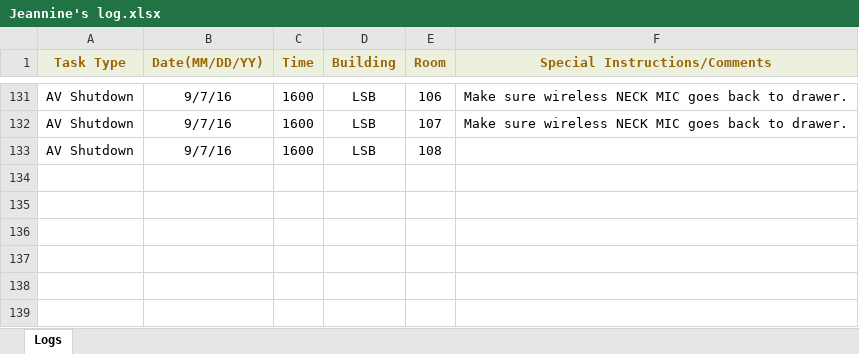
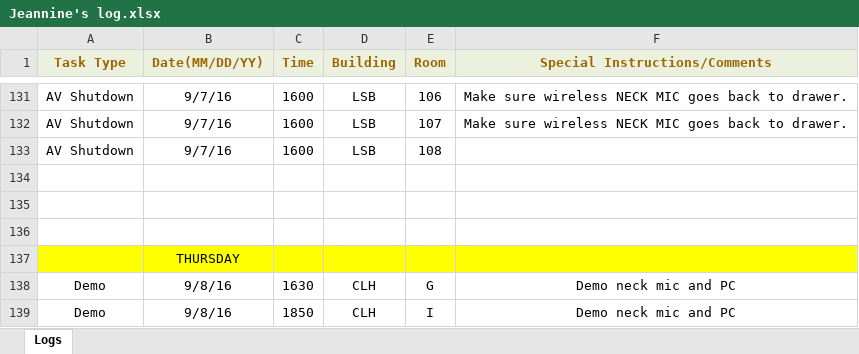
Before and after one commit to jhanperera/ClassOpsLogCreator, an Excel workbook: CLASSOPS/Jeannine/Jeannine's log.xlsx, sheet Logs, drawn as a sheet; only a part is shown, gaps mark what is left out; values as stored, in another font and other column widths than the file's, no borders; the diff names each change by its address in the sheet, - before the commit and + after, or states it on an @@ line.

```diff
--- a/CLASSOPS/Jeannine/Jeannine's log.xlsx (sheet Logs)
+++ b/CLASSOPS/Jeannine/Jeannine's log.xlsx (sheet Logs)
+row 134: (empty)
+row 135: (empty)
+row 136: (empty)
+row 137:  | THURSDAY
+row 138: Demo | 9/8/16 | 1630 | CLH | G | Demo neck mic and PC
+row 139: Demo | 9/8/16 | 1850 | CLH | I | Demo neck mic and PC
```
Also changed, not shown: CLASSOPS/Raul/Raul's Log.xlsx, CLASSOPS/clo.xlsm, 3 other files.
